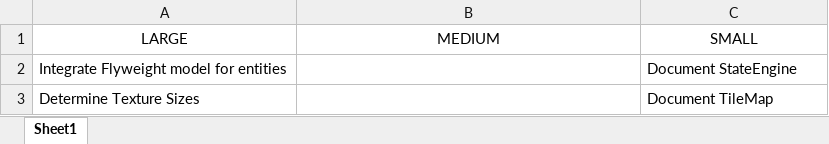
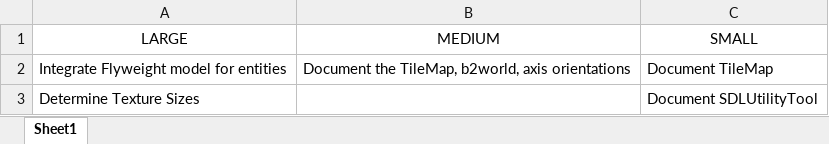
Before and after one commit to blockspacer/my-heroes-game, an Excel workbook: GameSource/GameAgenda.xlsx, sheet Sheet1, drawn as a sheet; values as stored, in another font and other column widths than the file's, no borders; the diff names each change by its address in the sheet, - before the commit and + after, or states it on an @@ line.

Commit message:
Documented State Engine and cleaned up internal functionality of State Engine. Moved sdl init flags into SDLUtilityTool and put them inside the sdl utility tool instead of being passed in by the state engine.

```diff
--- a/GameSource/GameAgenda.xlsx (sheet Sheet1)
+++ b/GameSource/GameAgenda.xlsx (sheet Sheet1)
-B2 (MEDIUM): (empty)
+B2 (MEDIUM): Document the TileMap, b2world, axis orientations
-C2 (SMALL): Document StateEngine
+C2 (SMALL): Document TileMap
-C3 (SMALL): Document TileMap
+C3 (SMALL): Document SDLUtilityTool
```
Also changed, not shown: 4 other files.
